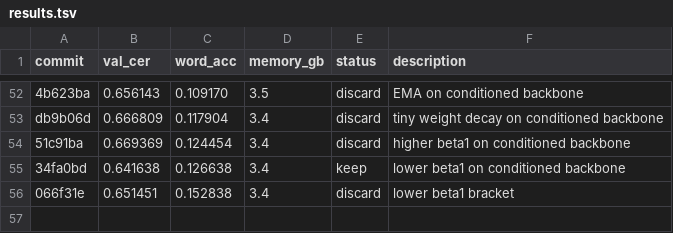
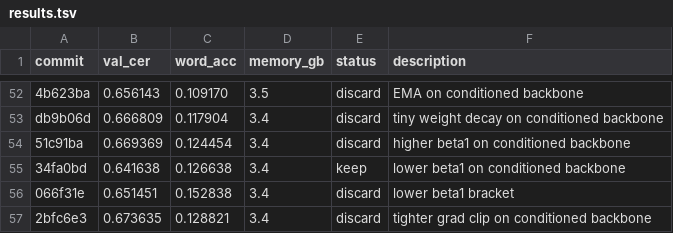
Before and after one commit to zhd36/ocr-autoresearch, a TSV file: results.tsv, drawn as a sheet; only a part is shown, gaps mark what is left out.

Commit message:
Discard experiment: tighter grad clip on conditioned backbone

```diff
--- a/results.tsv
+++ b/results.tsv
@@ -56 +56,2 @@ db9b06d	0.666809	0.117904	3.4	discard	tiny weight decay on conditioned backbone
 066f31e	0.651451	0.152838	3.4	discard	lower beta1 bracket
+2bfc6e3	0.673635	0.128821	3.4	discard	tighter grad clip on conditioned backbone
```
Also changed, not shown: 1 other file.
